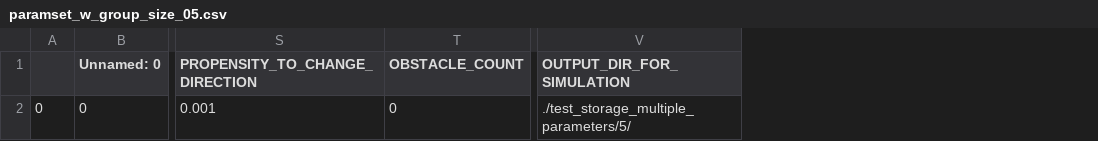
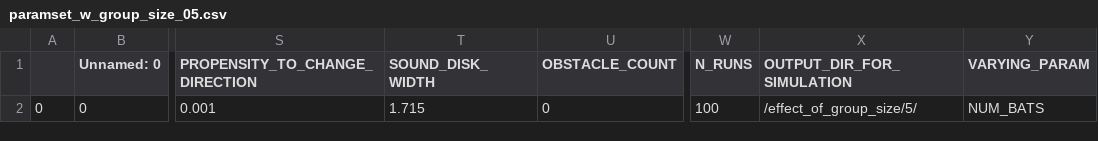
Before and after one commit to mogeraditya/dynamic_model_of_cocktail_party_nightmare, a CSV file: dynamic_model/paramsets/effect_of_group_size/store_paramsets/paramset_w_group_size_05.csv, drawn as a sheet; only a part is shown, gaps mark what is left out; addresses are those after the commit; the diff names each change by its address in the sheet, - before the commit and + after, or states it on an @@ line.

```diff
--- a/dynamic_model/paramsets/effect_of_group_size/store_paramsets/paramset_w_group_size_05.csv
+++ b/dynamic_model/paramsets/effect_of_group_size/store_paramsets/paramset_w_group_size_05.csv
+column T (SOUND_DISK_WIDTH), row 2: 1.715
+column W (N_RUNS), row 2: 100
+column Y (VARYING_PARAM), row 2: NUM_BATS
-X2 (OUTPUT_DIR_FOR_SIMULATION): ./test_storage_multiple_parameters/5/
+X2 (OUTPUT_DIR_FOR_SIMULATION): /effect_of_group_size/5/
```
Also changed, not shown: dynamic_model/paramsets/effect_of_group_size/store_paramsets/paramset_w_group_size_02.csv, dynamic_model/paramsets/effect_of_group_size/store_paramsets/paramset_w_group_size_03.csv, 8 other files.
